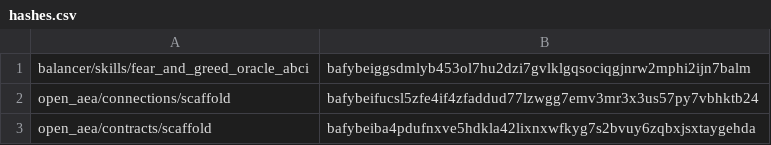
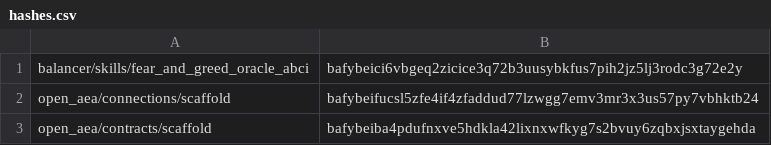
Before and after one commit to valory-xyz/autonomous-fund, a CSV file: packages/hashes.csv, drawn as a sheet; only a part is shown.

```diff
--- a/packages/hashes.csv
+++ b/packages/hashes.csv
@@ -1,2 +1,2 @@
-balancer/skills/fear_and_greed_oracle_abci,bafybeiggsdmlyb453ol7hu2dzi7gvlklgqsociqgjnrw2mphi2ijn7balm
+balancer/skills/fear_and_greed_oracle_abci,bafybeici6vbgeq2zicice3q72b3uusybkfus7pih2jz5lj3rodc3g72e2y
 open_aea/connections/scaffold,bafybeifucsl5zfe4if4zfaddud77lzwgg7emv3mr3x3us57py7vbhktb24
```
Also changed, not shown: 5 other files.
